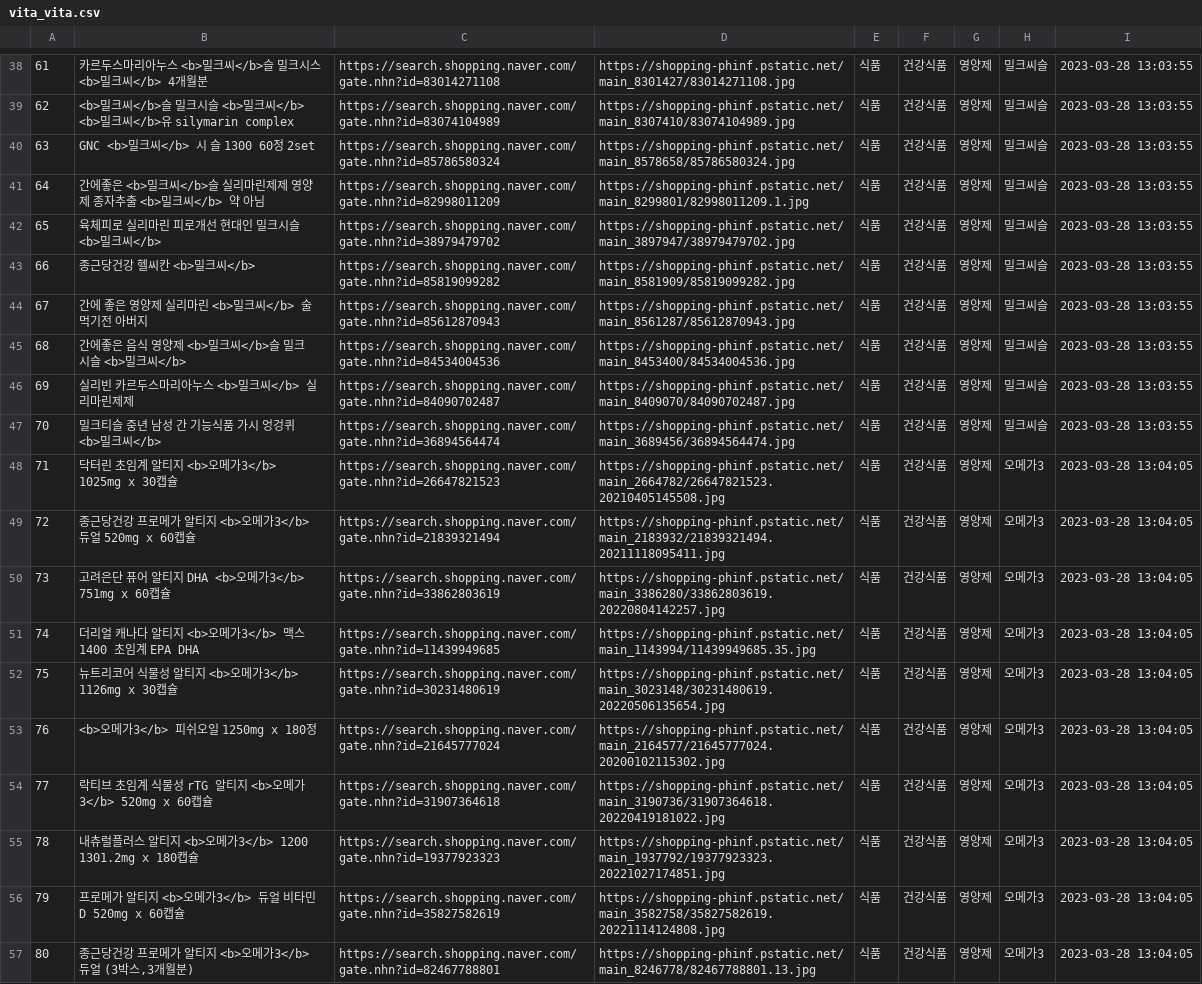
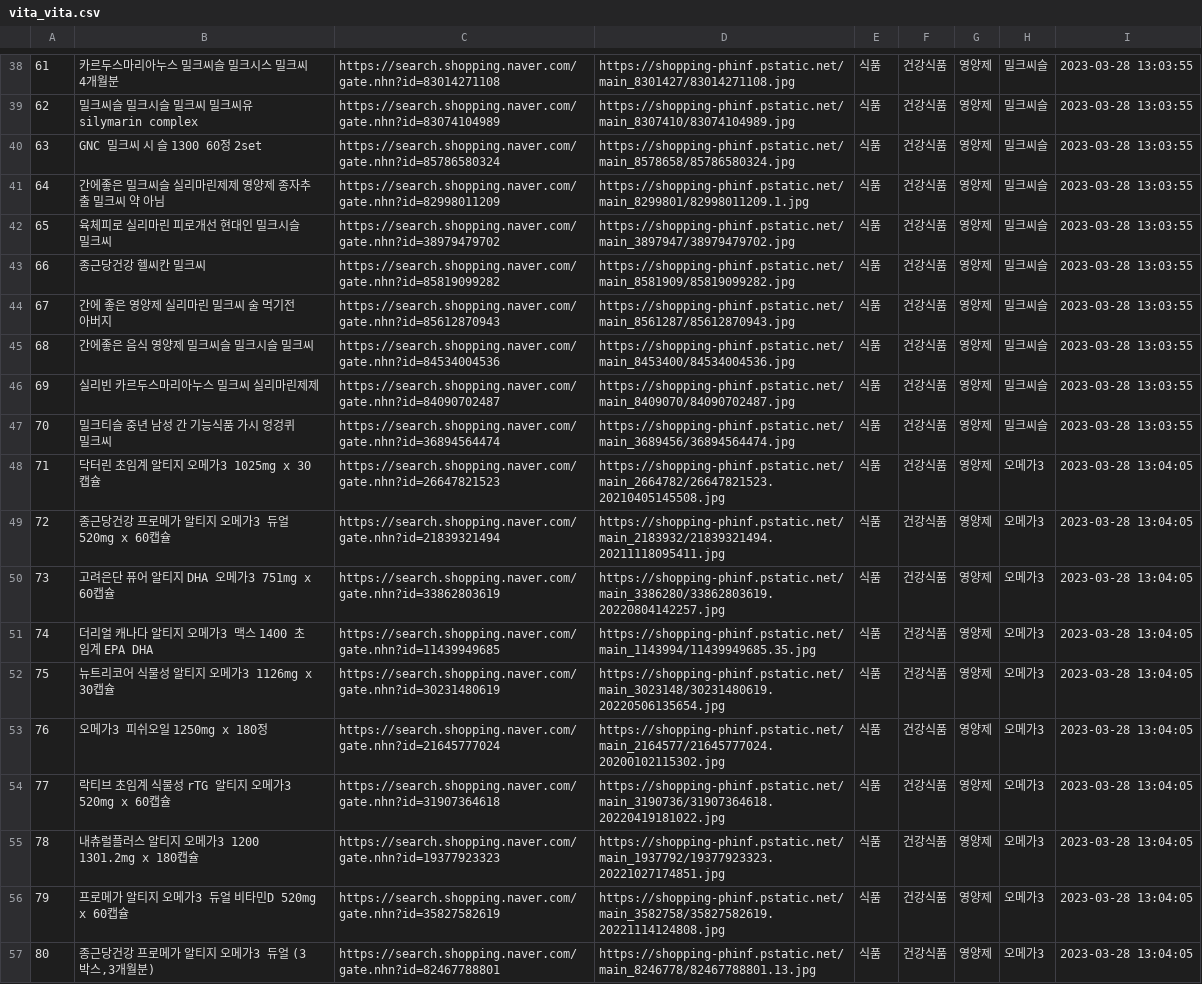
Before and after one commit to VitaVitaWeb/vita-project, a CSV file: database/vita_vita.csv, drawn as a sheet; only a part is shown, gaps mark what is left out; the diff covers the shown part only; the diff names each change by its address in the sheet, - before the commit and + after, or states it on an @@ line.

```diff
--- a/database/vita_vita.csv
+++ b/database/vita_vita.csv
-B38: 카르두스마리아누스 <b>밀크씨</b>슬 밀크시스 <b>밀크씨</b> 4개월분
+B38: 카르두스마리아누스 밀크씨슬 밀크시스 밀크씨 4개월분
-B39: <b>밀크씨</b>슬 밀크시슬 <b>밀크씨</b> <b>밀크씨</b>유 silymarin complex
+B39: 밀크씨슬 밀크시슬 밀크씨 밀크씨유 silymarin complex
-B40: GNC <b>밀크씨</b> 시 슬 1300 60정 2set
+B40: GNC 밀크씨 시 슬 1300 60정 2set
-B41: 간에좋은 <b>밀크씨</b>슬 실리마린제제 영양제 종자추출 <b>밀크씨</b> 약 아님
+B41: 간에좋은 밀크씨슬 실리마린제제 영양제 종자추출 밀크씨 약 아님
-B42: 육체피로 실리마린 피로개선 현대인 밀크시슬 <b>밀크씨</b>
+B42: 육체피로 실리마린 피로개선 현대인 밀크시슬 밀크씨
-B43: 종근당건강 헬씨칸 <b>밀크씨</b>
+B43: 종근당건강 헬씨칸 밀크씨
-B44: 간에 좋은 영양제 실리마린 <b>밀크씨</b> 술 먹기전 아버지
+B44: 간에 좋은 영양제 실리마린 밀크씨 술 먹기전 아버지
-B45: 간에좋은 음식 영양제 <b>밀크씨</b>슬 밀크시슬 <b>밀크씨</b>
+B45: 간에좋은 음식 영양제 밀크씨슬 밀크시슬 밀크씨
-B46: 실리빈 카르두스마리아누스 <b>밀크씨</b> 실리마린제제
+B46: 실리빈 카르두스마리아누스 밀크씨 실리마린제제
-B47: 밀크티슬 중년 남성 간 기능식품 가시 엉겅퀴 <b>밀크씨</b>
+B47: 밀크티슬 중년 남성 간 기능식품 가시 엉겅퀴 밀크씨
-B48: 닥터린 초임계 알티지 <b>오메가3</b> 1025mg x 30캡슐
+B48: 닥터린 초임계 알티지 오메가3 1025mg x 30캡슐
-B49: 종근당건강 프로메가 알티지 <b>오메가3</b> 듀얼 520mg x 60캡슐
+B49: 종근당건강 프로메가 알티지 오메가3 듀얼 520mg x 60캡슐
-B50: 고려은단 퓨어 알티지 DHA <b>오메가3</b> 751mg x 60캡슐
+B50: 고려은단 퓨어 알티지 DHA 오메가3 751mg x 60캡슐
-B51: 더리얼 캐나다 알티지 <b>오메가3</b> 맥스 1400 초임계 EPA DHA
+B51: 더리얼 캐나다 알티지 오메가3 맥스 1400 초임계 EPA DHA
-B52: 뉴트리코어 식물성 알티지 <b>오메가3</b> 1126mg x 30캡슐
+B52: 뉴트리코어 식물성 알티지 오메가3 1126mg x 30캡슐
-B53: <b>오메가3</b> 피쉬오일 1250mg x 180정
+B53: 오메가3 피쉬오일 1250mg x 180정
-B54: 락티브 초임계 식물성 rTG 알티지 <b>오메가3</b> 520mg x 60캡슐
+B54: 락티브 초임계 식물성 rTG 알티지 오메가3 520mg x 60캡슐
-B55: 내츄럴플러스 알티지 <b>오메가3</b> 1200 1301.2mg x 180캡슐
+B55: 내츄럴플러스 알티지 오메가3 1200 1301.2mg x 180캡슐
-B56: 프로메가 알티지 <b>오메가3</b> 듀얼 비타민D 520mg x 60캡슐
+B56: 프로메가 알티지 오메가3 듀얼 비타민D 520mg x 60캡슐
-B57: 종근당건강 프로메가 알티지 <b>오메가3</b>듀얼 (3박스,3개월분)
+B57: 종근당건강 프로메가 알티지 오메가3 듀얼 (3박스,3개월분)
```
Also changed, not shown: 27 edited cells elsewhere in this file.
